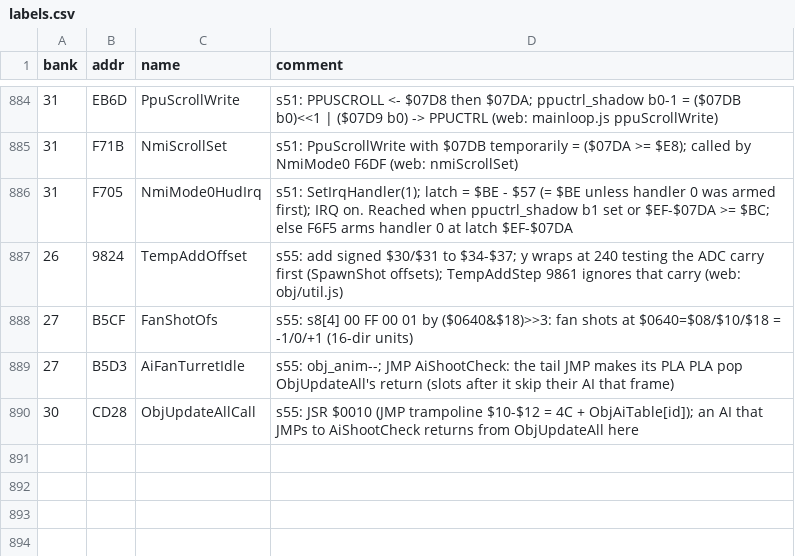
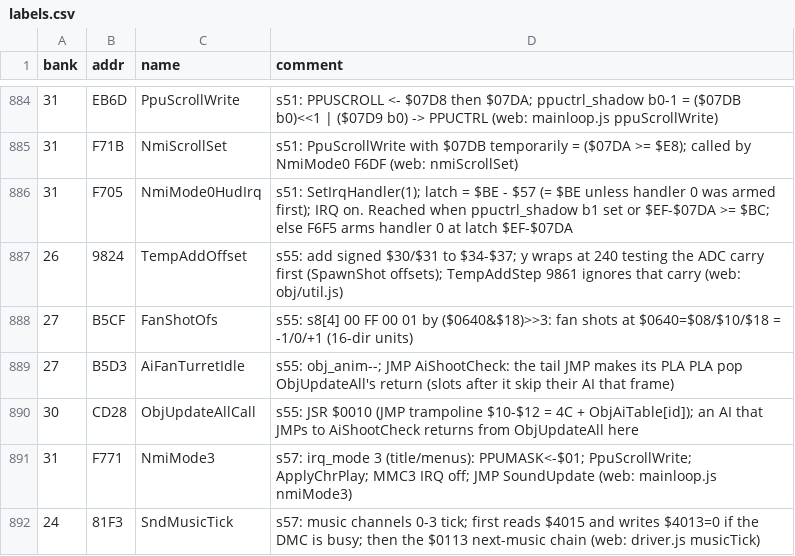
Before and after one commit to sleepy9090/CRYSTAL-AI-LIS, a CSV file: labels.csv, drawn as a sheet; only a part is shown, gaps mark what is left out; the diff names each change by its address in the sheet, - before the commit and + after, or states it on an @@ line.

Commit message:
RE session 57: Ph7 web 7/8 — **done sessions 56-57: sound (driver + APU + WebAudio) a

```diff
--- a/labels.csv
+++ b/labels.csv
+row 891: 31 | F771 | NmiMode3 | s57: irq_mode 3 (title/menus): PPUMASK<-$01; PpuScrollWrite; ApplyChrPlay; MMC3 IRQ off; JMP SoundUpdate (web: mainloop.js nmiMode3)
+row 892: 24 | 81F3 | SndMusicTick | s57: music channels 0-3 tick; first reads $4015 and writes $4013=0 if the DMC is busy; then the $0113 next-music chain (web: driver.js musicTick)
```
Also changed, not shown: 10 other files.
